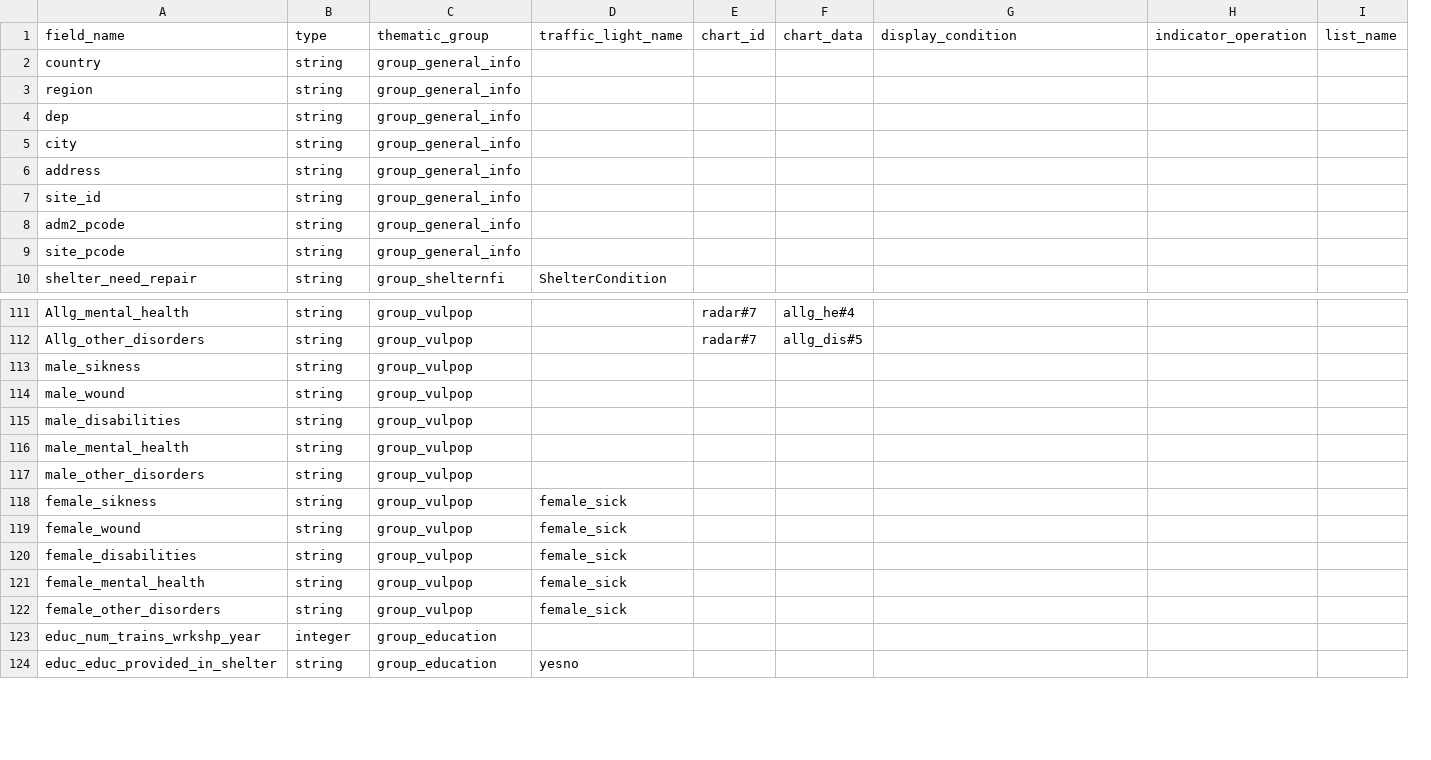
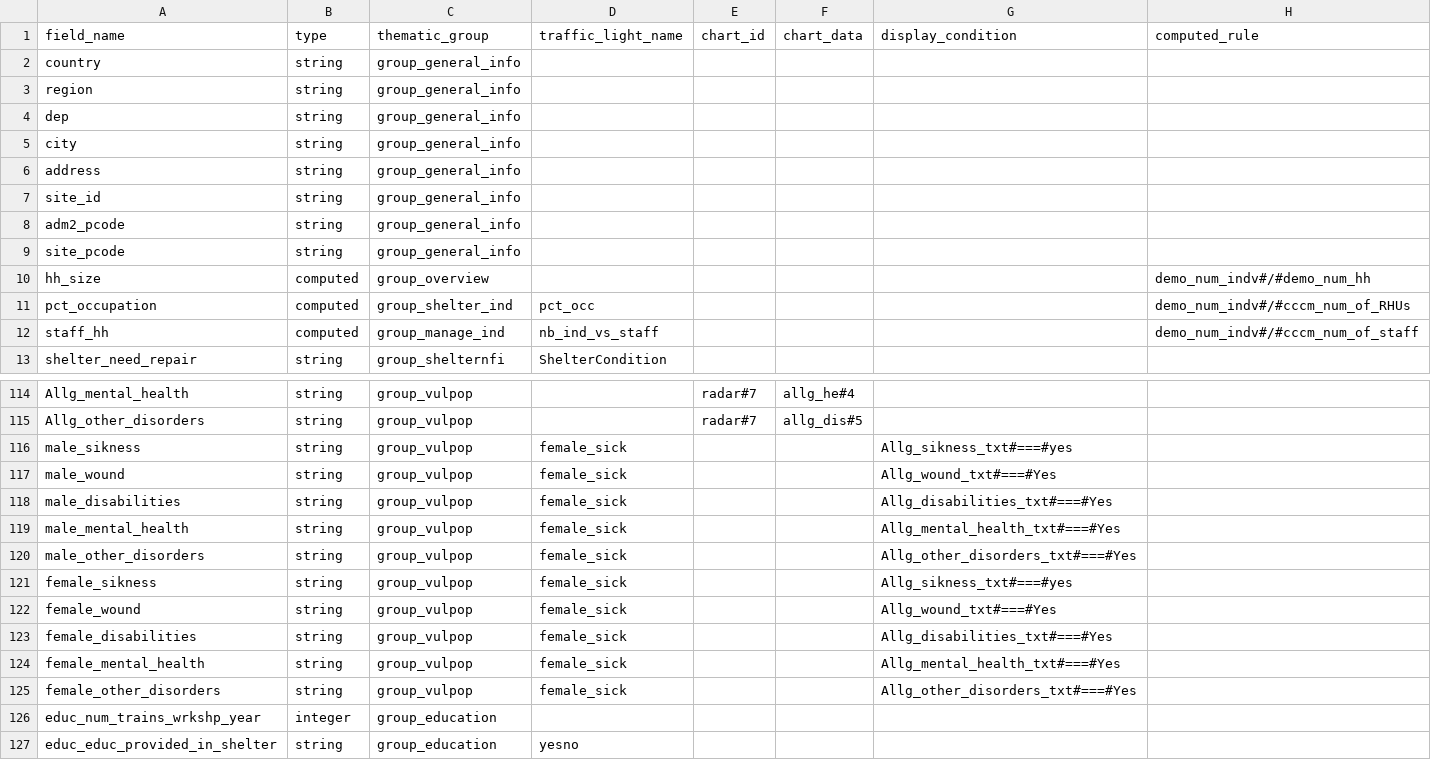
Before and after one commit to CartONG/opsmap-datasets, a CSV file: showcase/FDF/submissions_rules.csv, drawn as a sheet; only a part is shown, gaps mark what is left out; removed rows and columns are numbered as before the commit, all else as after; the diff covers the shown part only; the diff names each change by its address in the sheet, - before the commit and + after, or states it on an @@ line.

Commit message:
Update submissions_rules.csv
add condition + computed value

```diff
--- a/showcase/FDF/submissions_rules.csv
+++ b/showcase/FDF/submissions_rules.csv
-column H (indicator_operation), empty
-column I (list_name), empty
+column H (computed_rule), empty
+row 10: hh_size | computed | group_overview |  |  |  |  | demo_num_indv#/#demo_num_hh
+row 11: pct_occupation | computed | group_shelter_ind | pct_occ |  |  |  | demo_num_indv#/#cccm_num_of_RHUs
+row 12: staff_hh | computed | group_manage_ind | nb_ind_vs_staff |  |  |  | demo_num_indv#/#cccm_num_of_staff
-D116:D120 (traffic_light_name): (empty)
+D116:D120 (traffic_light_name): female_sick
-G116 (display_condition): (empty)
+G116 (display_condition): Allg_sikness_txt#===#yes
-G117 (display_condition): (empty)
+G117 (display_condition): Allg_wound_txt#===#Yes
-G118 (display_condition): (empty)
+G118 (display_condition): Allg_disabilities_txt#===#Yes
-G119 (display_condition): (empty)
+G119 (display_condition): Allg_mental_health_txt#===#Yes
-G120 (display_condition): (empty)
+G120 (display_condition): Allg_other_disorders_txt#===#Yes
-G121 (display_condition): (empty)
+G121 (display_condition): Allg_sikness_txt#===#yes
-G122 (display_condition): (empty)
+G122 (display_condition): Allg_wound_txt#===#Yes
-G123 (display_condition): (empty)
+G123 (display_condition): Allg_disabilities_txt#===#Yes
-G124 (display_condition): (empty)
+G124 (display_condition): Allg_mental_health_txt#===#Yes
-G125 (display_condition): (empty)
+G125 (display_condition): Allg_other_disorders_txt#===#Yes
```
Also changed, not shown: 9 added rows, 9 removed rows, 7 moved rows and 14 edited cells elsewhere in this file.
